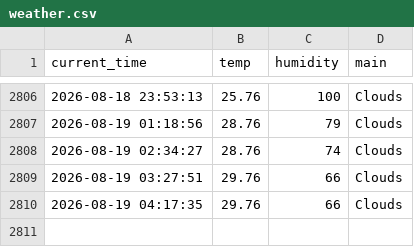
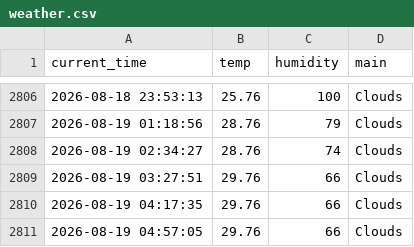
Before and after one commit to haha-hari/weather_5m, a CSV file: weather.csv, drawn as a sheet; only a part is shown, gaps mark what is left out; the diff names each change by its address in the sheet, - before the commit and + after, or states it on an @@ line.

```diff
--- a/weather.csv
+++ b/weather.csv
+row 2811: 2026-08-19 04:57:05 | 29.76 | 66 | Clouds
```
